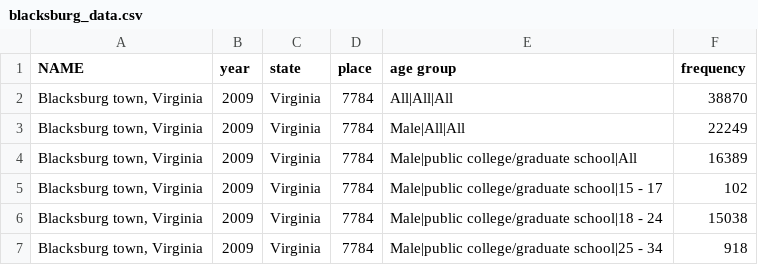
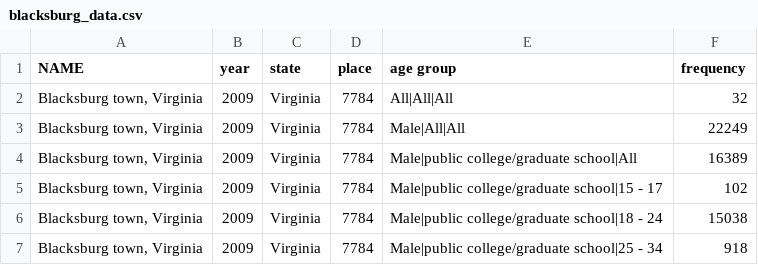
Before and after one commit to danielv19/Serbian-Verb-conjugator, a CSV file: blacksburg_data.csv, drawn as a sheet; only a part is shown.

Commit message:
Update blacksburg_data.csv

```diff
--- a/blacksburg_data.csv
+++ b/blacksburg_data.csv
@@ -1,3 +1,3 @@
 NAME,year,state,place,age group,frequency
-"Blacksburg town, Virginia",2009,Virginia,7784,All|All|All,38870
+"Blacksburg town, Virginia",2009,Virginia,7784,All|All|All,32
 "Blacksburg town, Virginia",2009,Virginia,7784,Male|All|All,22249
```
